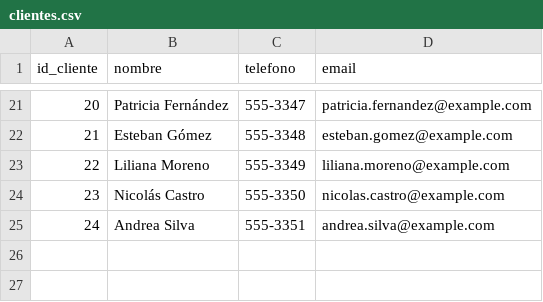
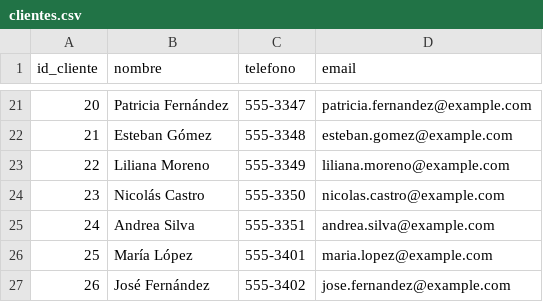
Before and after one commit to Josedoria93/sql_project, a CSV file: clientes.csv, drawn as a sheet; only a part is shown, gaps mark what is left out; the diff names each change by its address in the sheet, - before the commit and + after, or states it on an @@ line.

Commit message:
datos

```diff
--- a/clientes.csv
+++ b/clientes.csv
+row 26: 25 | María López | 555-3401 | maria.lopez@example.com
+row 27: 26 | José Fernández | 555-3402 | jose.fernandez@example.com
```
